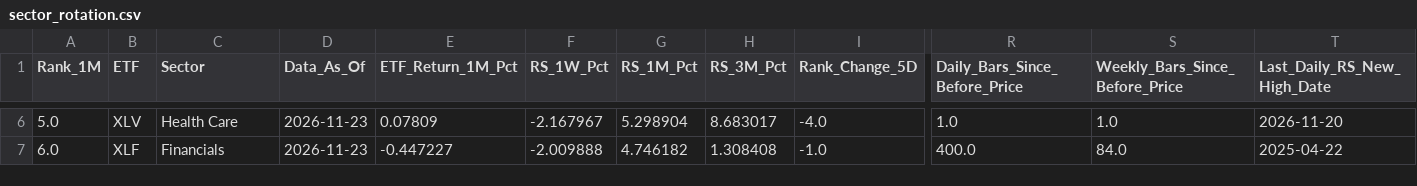
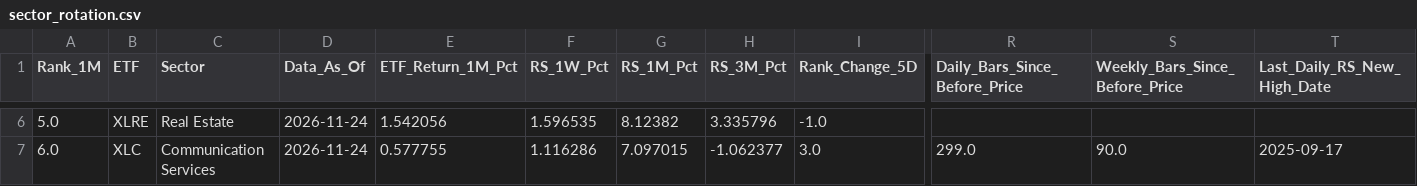
Before and after one commit to jantruyens/relative-strength, a CSV file: output/sector_rotation.csv, drawn as a sheet; only a part is shown, gaps mark what is left out; the diff covers the shown part only; the diff names each change by its address in the sheet, - before the commit and + after, or states it on an @@ line.

```diff
--- a/output/sector_rotation.csv
+++ b/output/sector_rotation.csv
-B6 (ETF): XLV
+B6 (ETF): XLRE
-C6 (Sector): Health Care
+C6 (Sector): Real Estate
-D6:D7 (Data_As_Of): 2026-11-23
+D6:D7 (Data_As_Of): 2026-11-24
-E6 (ETF_Return_1M_Pct): 0.07809
+E6 (ETF_Return_1M_Pct): 1.542056
-F6 (RS_1W_Pct): -2.167967
+F6 (RS_1W_Pct): 1.596535
-G6 (RS_1M_Pct): 5.298904
+G6 (RS_1M_Pct): 8.12382
-H6 (RS_3M_Pct): 8.683017
+H6 (RS_3M_Pct): 3.335796
-I6 (Rank_Change_5D): -4.0
+I6 (Rank_Change_5D): -1.0
-R6 (Daily_Bars_Since_Before_Price): 1.0
+R6 (Daily_Bars_Since_Before_Price): (empty)
-S6 (Weekly_Bars_Since_Before_Price): 1.0
+S6 (Weekly_Bars_Since_Before_Price): (empty)
-T6 (Last_Daily_RS_New_High_Date): 2026-11-20
+T6 (Last_Daily_RS_New_High_Date): (empty)
-B7 (ETF): XLF
+B7 (ETF): XLC
-C7 (Sector): Financials
+C7 (Sector): Communication Services
-E7 (ETF_Return_1M_Pct): -0.447227
+E7 (ETF_Return_1M_Pct): 0.577755
-F7 (RS_1W_Pct): -2.009888
+F7 (RS_1W_Pct): 1.116286
-G7 (RS_1M_Pct): 4.746182
+G7 (RS_1M_Pct): 7.097015
-H7 (RS_3M_Pct): 1.308408
+H7 (RS_3M_Pct): -1.062377
-I7 (Rank_Change_5D): -1.0
+I7 (Rank_Change_5D): 3.0
-R7 (Daily_Bars_Since_Before_Price): 400.0
+R7 (Daily_Bars_Since_Before_Price): 299.0
-S7 (Weekly_Bars_Since_Before_Price): 84.0
+S7 (Weekly_Bars_Since_Before_Price): 90.0
-T7 (Last_Daily_RS_New_High_Date): 2025-04-22
+T7 (Last_Daily_RS_New_High_Date): 2025-09-17
```
Also changed, not shown: 170 edited cells elsewhere in this file, output/industry_rotation.csv.
